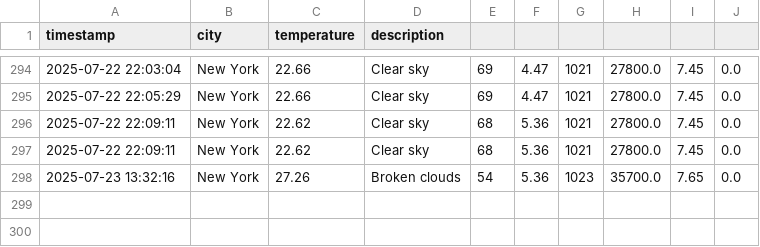
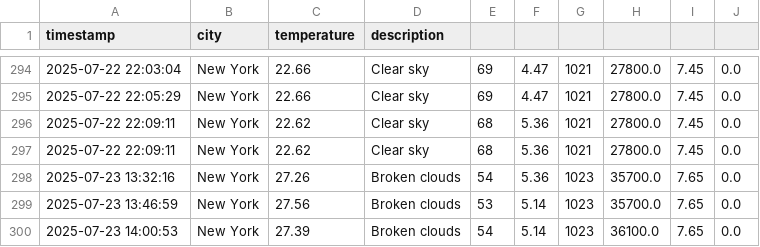
Before and after one commit to Chelsy-AI/Capstone, a CSV file: data/weather_history.csv, drawn as a sheet; only a part is shown, gaps mark what is left out.

```diff
--- a/data/weather_history.csv
+++ b/data/weather_history.csv
@@ -298 +298,3 @@ timestamp,city,temperature,description
 2025-07-23 13:32:16,New York,27.26,Broken clouds,54,5.36,1023,35700.0,7.65,0.0
+2025-07-23 13:46:59,New York,27.56,Broken clouds,53,5.14,1023,35700.0,7.65,0.0
+2025-07-23 14:00:53,New York,27.39,Broken clouds,54,5.14,1023,36100.0,7.65,0.0
```
Also changed, not shown: 3 other files.
